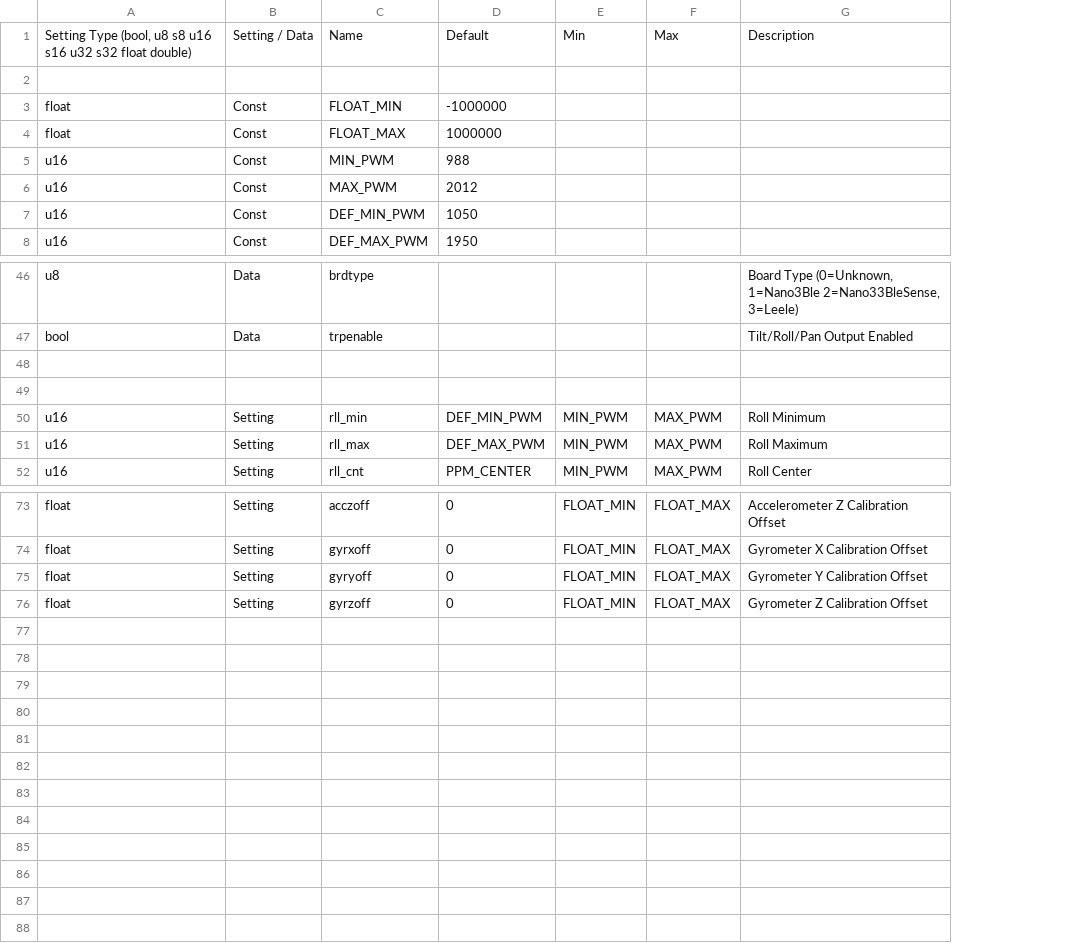
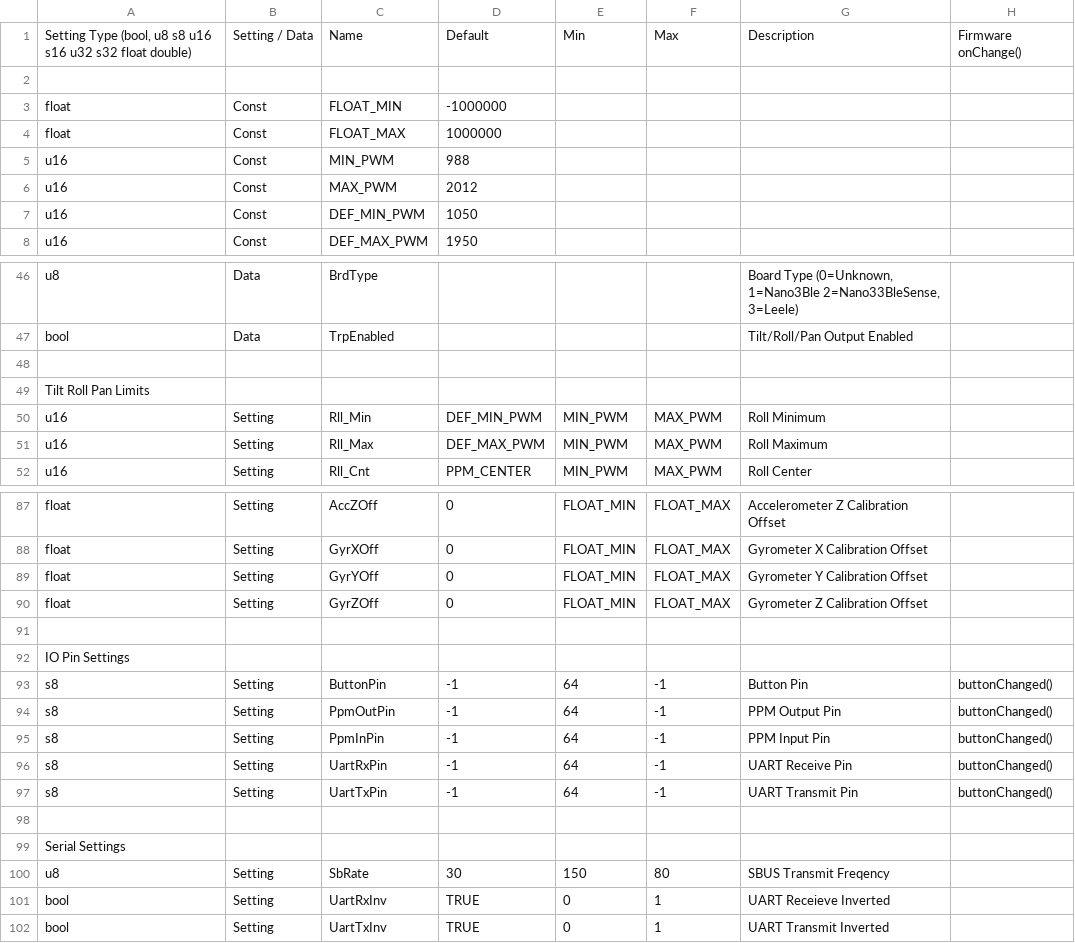
Before and after one commit to dlktdr/HeadTracker, a CSV file: utils/settings.csv, drawn as a sheet; only a part is shown, gaps mark what is left out; removed rows and columns are numbered as before the commit, all else as after; the diff covers the shown part only; the diff names each change by its address in the sheet, - before the commit and + after, or states it on an @@ line.

Commit message:
More settings entered

```diff
--- a/utils/settings.csv
+++ b/utils/settings.csv
-column C, rows 1-8: Name |  | FLOAT_MIN | FLOAT_MAX | MIN_PWM | MAX_PWM | DEF_MIN_PWM | DEF_MAX_PWM; rows 46-52: brdtype | trpenable |  |  | rll_min | rll_max | rll_cnt; rows 73-76: acczoff | gyrxoff | gyryoff | gyrzoff
+column C, rows 1-8: Name |  | FLOAT_MIN | FLOAT_MAX | MIN_PWM | MAX_PWM | DEF_MIN_PWM | DEF_MAX_PWM; rows 46-52: BrdType | TrpEnabled |  |  | Rll_Min | Rll_Max | Rll_Cnt; rows 87-90: AccZOff | GyrXOff | GyrYOff | GyrZOff
+column H, row 1: Firmware onChange()
-A49: (empty)
+A49: Tilt Roll Pan Limits
+row 91: (empty)
+row 92: IO Pin Settings
+row 93: s8 | Setting | ButtonPin | -1 | 64 | -1 | Button Pin | buttonChanged()
+row 94: s8 | Setting | PpmOutPin | -1 | 64 | -1 | PPM Output Pin | buttonChanged()
+row 95: s8 | Setting | PpmInPin | -1 | 64 | -1 | PPM Input Pin | buttonChanged()
+row 96: s8 | Setting | UartRxPin | -1 | 64 | -1 | UART Receive Pin | buttonChanged()
+row 97: s8 | Setting | UartTxPin | -1 | 64 | -1 | UART Transmit Pin | buttonChanged()
+row 98: (empty)
+row 99: Serial Settings
+row 100: u8 | Setting | SbRate | 30 | 150 | 80 | SBUS Transmit Freqency
+row 101: bool | Setting | UartRxInv | TRUE | 0 | 1 | UART Receieve Inverted
+row 102: bool | Setting | UartTxInv | TRUE | 0 | 1 | UART Transmit Inverted
```
Also changed, not shown: 14 added rows elsewhere in this file, 2 other files.
